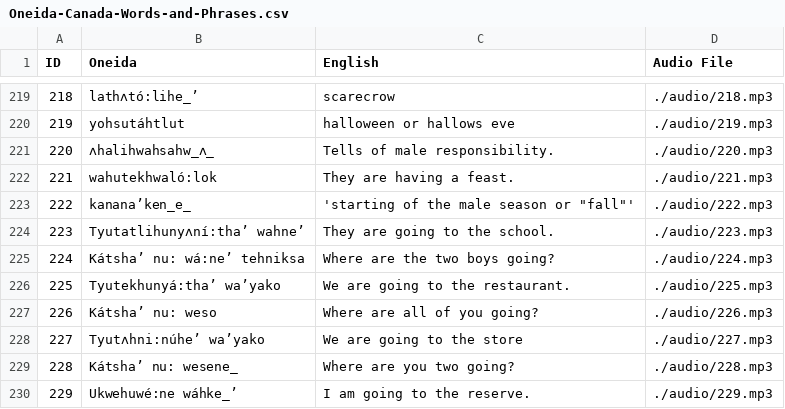
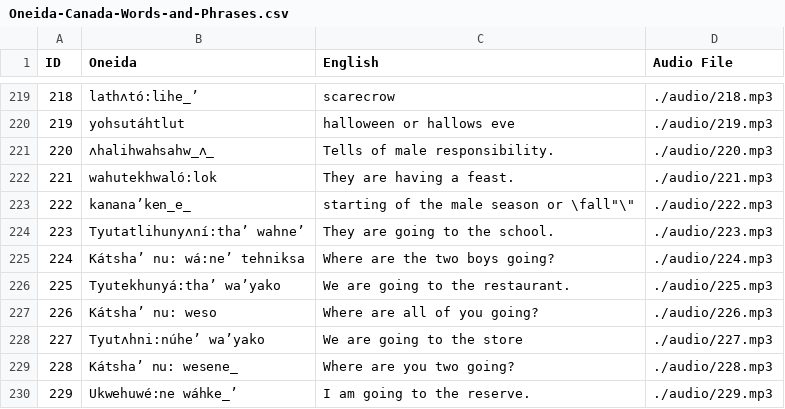
Before and after one commit to cutthroat78/Oneida-Canada-to-English-Dictionary, a CSV file: Oneida-Canada-Words-and-Phrases.csv, drawn as a sheet; only a part is shown, gaps mark what is left out.

Commit message:
Update Oneida-Canada-Words-and-Phrases.csv

```diff
--- a/Oneida-Canada-Words-and-Phrases.csv
+++ b/Oneida-Canada-Words-and-Phrases.csv
@@ -222,3 +222,3 @@ ID,Oneida,English,Audio File
 221,"wahutekhwaló:lok","They are having a feast.","./audio/221.mp3"
-222,"kanana’ken̲e̲",'starting of the male season or "fall"',"./audio/222.mp3"
+222,"kanana’ken̲e̲","starting of the male season or "\fall"\","./audio/222.mp3"
 223,"Tyutatlihunyʌní:tha’ wahne’","They are going to the school.","./audio/223.mp3"
```
